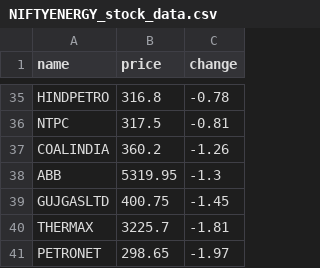
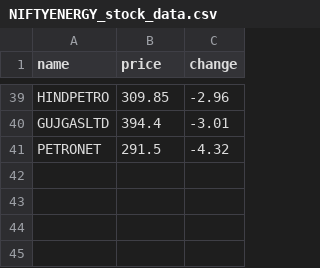
Before and after one commit to SxryxnshS5/Heatmap-react, a CSV file: public/Scraped_data/NIFTYENERGY_stock_data.csv, drawn as a sheet; only a part is shown, gaps mark what is left out; removed rows and columns are numbered as before the commit, all else as after; the diff covers the shown part only; the diff names each change by its address in the sheet, - before the commit and + after, or states it on an @@ line.

```diff
--- a/public/Scraped_data/NIFTYENERGY_stock_data.csv
+++ b/public/Scraped_data/NIFTYENERGY_stock_data.csv
-B39 (price): 316.8
+B39 (price): 309.85
-C39 (change): -0.78
+C39 (change): -2.96
-row 36: NTPC | 317.5 | -0.81
-row 37: COALINDIA | 360.2 | -1.26
-row 38: ABB | 5319.95 | -1.3
-B40 (price): 400.75
+B40 (price): 394.4
-C40 (change): -1.45
+C40 (change): -3.01
-row 40: THERMAX | 3225.7 | -1.81
-B41 (price): 298.65
+B41 (price): 291.5
-C41 (change): -1.97
+C41 (change): -4.32
```
Also changed, not shown: 26 added rows, 22 removed rows and 22 edited cells elsewhere in this file, public/Scraped_data/BANKNIFTY_stock_data.csv, public/Scraped_data/NIFTYAUTO_stock_data.csv, 6 other files.
